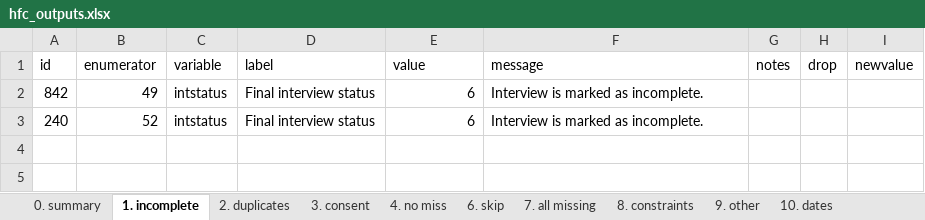
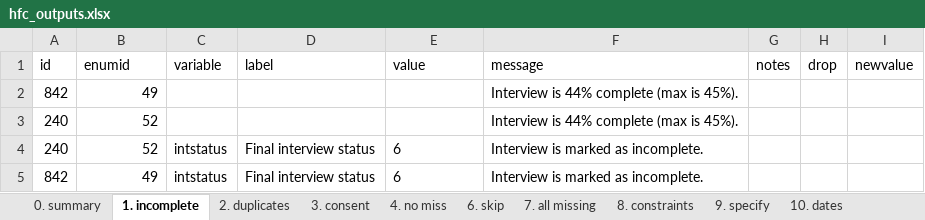
Before and after one commit to PovertyAction/high-frequency-checks, an Excel workbook: exercise/answers/hfc_outputs.xlsx, sheet 1. incomplete, drawn as a sheet; values as stored, in another font and other column widths than the file's, no borders; addresses are those after the commit; the diff names each change by its address in the sheet, - before the commit and + after, or states it on an @@ line.

```diff
--- a/exercise/answers/hfc_outputs.xlsx (sheet 1. incomplete)
+++ b/exercise/answers/hfc_outputs.xlsx (sheet 1. incomplete)
-sheet tab: 9. other
+sheet tab: 9. specify
-B1: enumerator
+B1: enumid
+row 2: 842 | 49 |  |  |  | Interview is 44% complete (max is 45%).
+row 3: 240 | 52 |  |  |  | Interview is 44% complete (max is 45%).
@@ row 3 moved to row 4: 240 @@
-E5 alignment: right
+E5 alignment: left
```
Also changed, not shown: sheet 4. no miss, sheet 9. specify, sheet 6. skip, sheet 11. outliers, sheet 10. dates, sheet 8. constraints, 4 more sheets, exercise/answers/hfc_inputs.xlsx, exercise/hfc_enumerators.xlsx, 2 other files.
